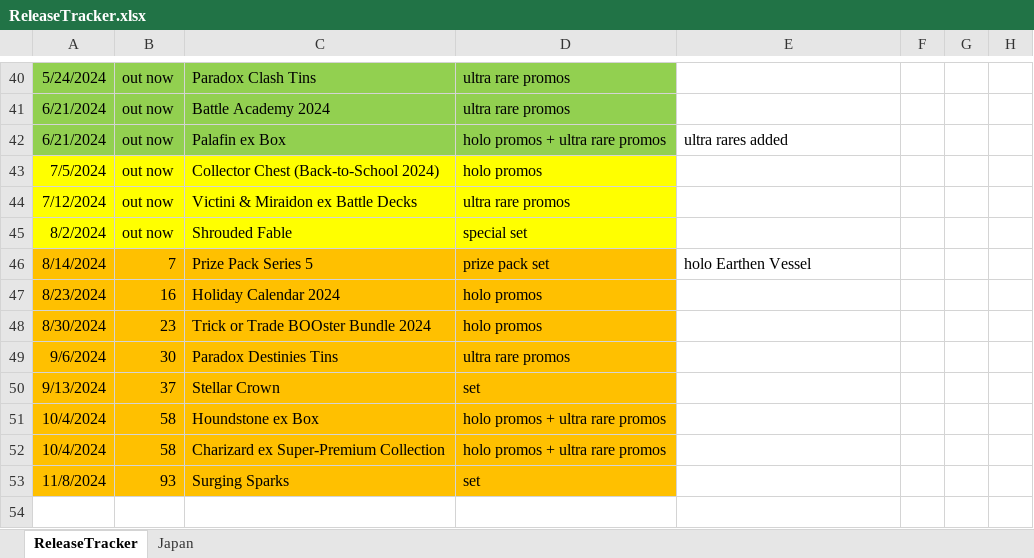
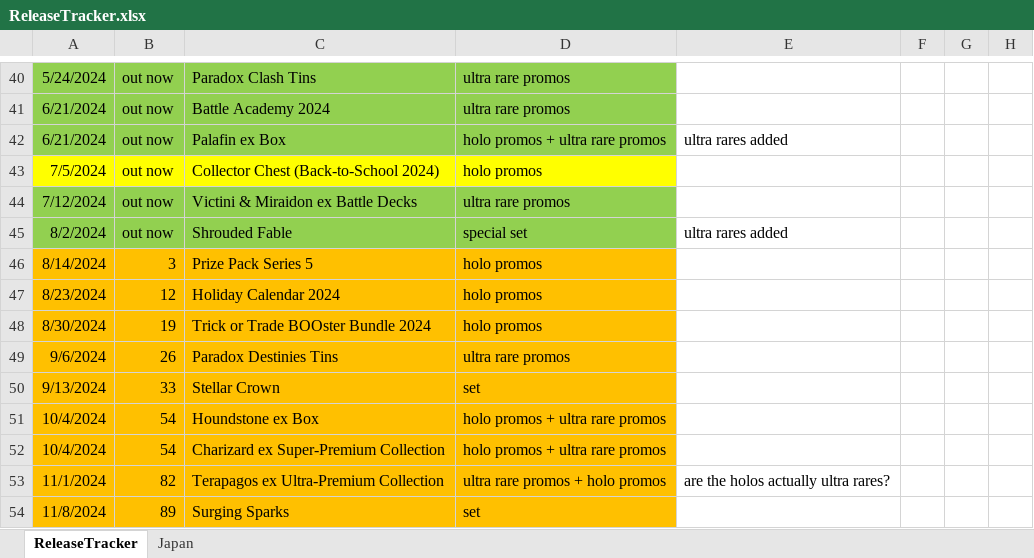
Before and after one commit to SplattyDS/Pokemon-TCG-Collection-Tracker, an Excel workbook: ReleaseTracker.xlsx, sheet ReleaseTracker, drawn as a sheet; only a part is shown, gaps mark what is left out; values as stored, in another font and other column widths than the file's, no borders; addresses are those after the commit; the diff names each change by its address in the sheet, - before the commit and + after, or states it on an @@ line.

```diff
--- a/ReleaseTracker.xlsx (sheet ReleaseTracker)
+++ b/ReleaseTracker.xlsx (sheet ReleaseTracker)
-A44:D45 fill: #FFFF00
+A44:D45 fill: #92D050
-E45: (empty)
+E45: ultra rares added
-B46: 7
+B46: 3
-D46: prize pack set
+D46: holo promos
-E46: holo Earthen Vessel
+E46: (empty)
-B47: 16
+B47: 12
-B48: 23
+B48: 19
-B49: 30
+B49: 26
-B50: 37
+B50: 33
-B51:B52: 58
+B51:B52: 54
+row 53: 11/1/2024 | 82 | Terapagos ex Ultra-Premium Collection | ultra rare promos + holo promos | are the holos actually ultra rares?
-B54: 93
+B54: 89
```
Also changed, not shown: sheet Japan, 22 other files.
